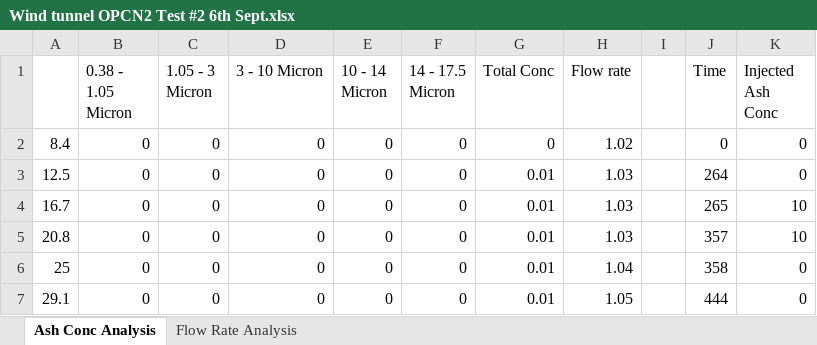
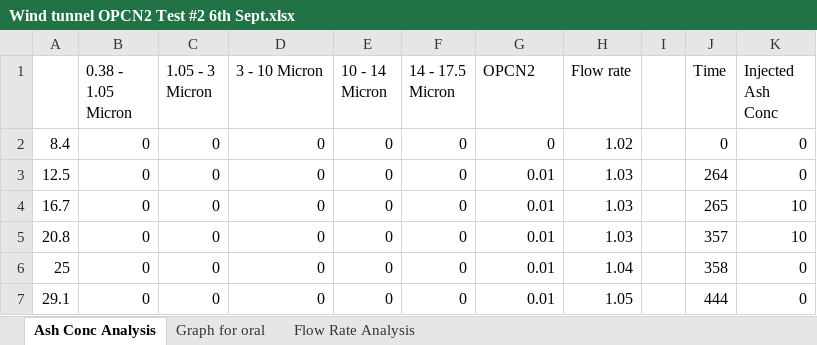
Before and after one commit to DTAUCProject/volcanic-ash-uav, an Excel workbook: Testing/Wind tunnel/6th Sept/Wind tunnel OPCN2 Test #2 6th Sept.xlsx, sheet Ash Conc Analysis, drawn as a sheet; only a part is shown; values as stored, in another font and other column widths than the file's, no borders; charts and pictures not drawn; the diff names each change by its address in the sheet, - before the commit and + after, or states it on an @@ line.

```diff
--- a/Testing/Wind tunnel/6th Sept/Wind tunnel OPCN2 Test #2 6th Sept.xlsx (sheet Ash Conc Analysis)
+++ b/Testing/Wind tunnel/6th Sept/Wind tunnel OPCN2 Test #2 6th Sept.xlsx (sheet Ash Conc Analysis)
+sheet tab: Graph for oral
-G1: Total Conc
+G1: OPCN2
```
Also changed, not shown: charts or pictures, 3 other files.
